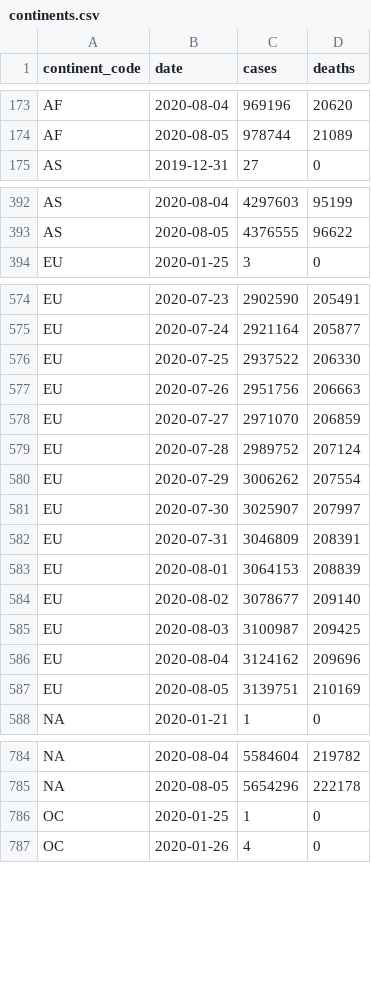
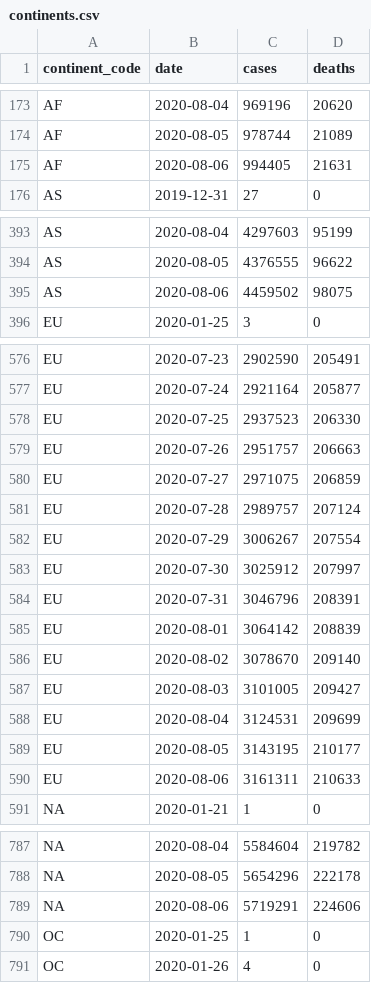
Before and after one commit to covid-open-data/xform-casecount-ecdc, a CSV file: output/continents.csv, drawn as a sheet; only a part is shown, gaps mark what is left out; the diff covers the shown part only.

```diff
--- a/output/continents.csv
+++ b/output/continents.csv
@@ -174,2 +174,3 @@ AF,2020-08-04,969196,20620
 AF,2020-08-05,978744,21089
+AF,2020-08-06,994405,21631
 AS,2019-12-31,27,0
@@ -393,2 +394,3 @@ AS,2020-08-04,4297603,95199
 AS,2020-08-05,4376555,96622
+AS,2020-08-06,4459502,98075
 EU,2020-01-25,3,0
@@ -575,14 +577,15 @@ EU,2020-07-23,2902590,205491
 EU,2020-07-24,2921164,205877
-EU,2020-07-25,2937522,206330
-EU,2020-07-26,2951756,206663
-EU,2020-07-27,2971070,206859
-EU,2020-07-28,2989752,207124
-EU,2020-07-29,3006262,207554
-EU,2020-07-30,3025907,207997
-EU,2020-07-31,3046809,208391
-EU,2020-08-01,3064153,208839
-EU,2020-08-02,3078677,209140
-EU,2020-08-03,3100987,209425
-EU,2020-08-04,3124162,209696
-EU,2020-08-05,3139751,210169
+EU,2020-07-25,2937523,206330
+EU,2020-07-26,2951757,206663
+EU,2020-07-27,2971075,206859
+EU,2020-07-28,2989757,207124
+EU,2020-07-29,3006267,207554
+EU,2020-07-30,3025912,207997
+EU,2020-07-31,3046796,208391
+EU,2020-08-01,3064142,208839
+EU,2020-08-02,3078670,209140
+EU,2020-08-03,3101005,209427
+EU,2020-08-04,3124531,209699
+EU,2020-08-05,3143195,210177
+EU,2020-08-06,3161311,210633
 "NA",2020-01-21,1,0
@@ -785,2 +788,3 @@ EU,2020-08-05,3139751,210169
 "NA",2020-08-05,5654296,222178
+"NA",2020-08-06,5719291,224606
 OC,2020-01-25,1,0
```
Also changed, not shown: 2 added rows elsewhere in this file, output/admin0/all.csv, output/global.csv, 1 other file.
